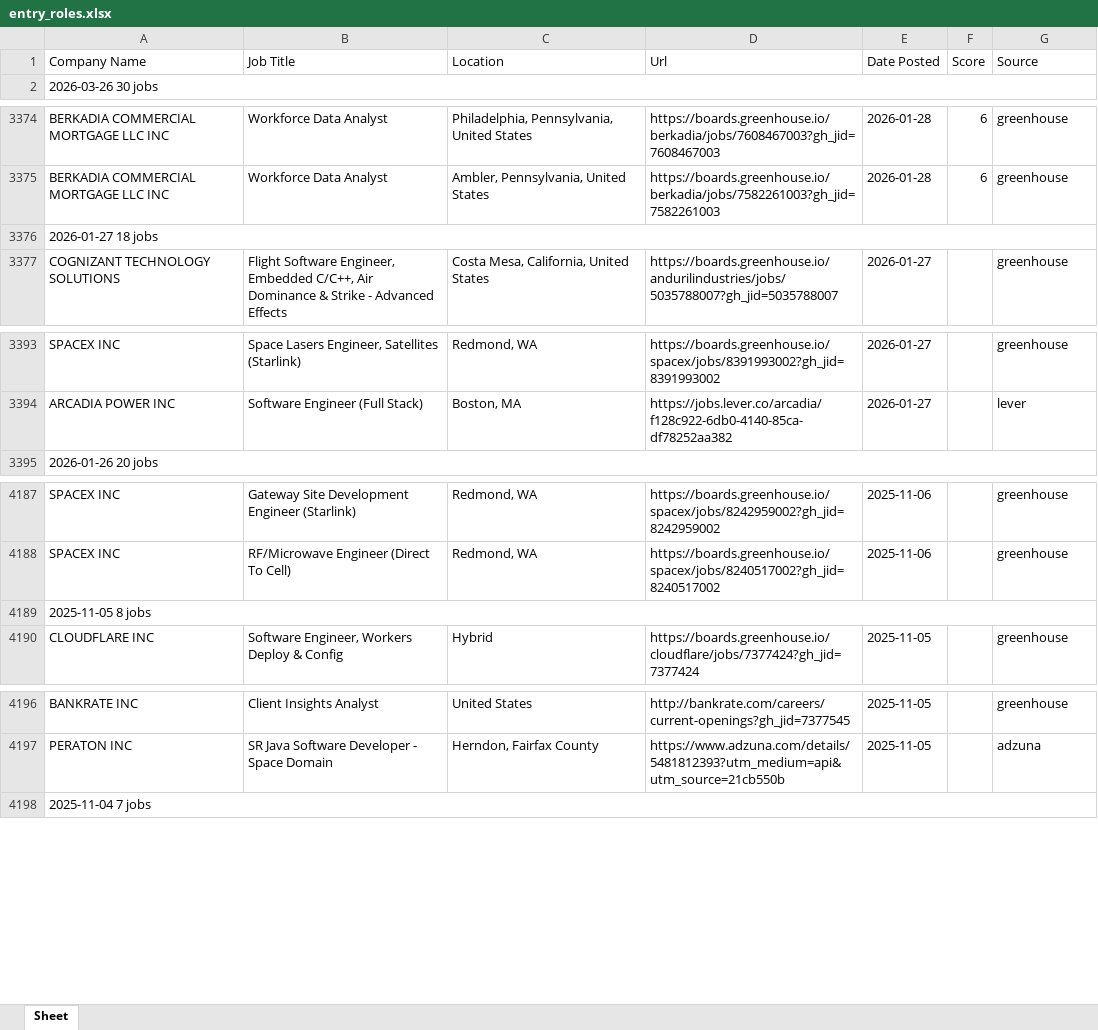
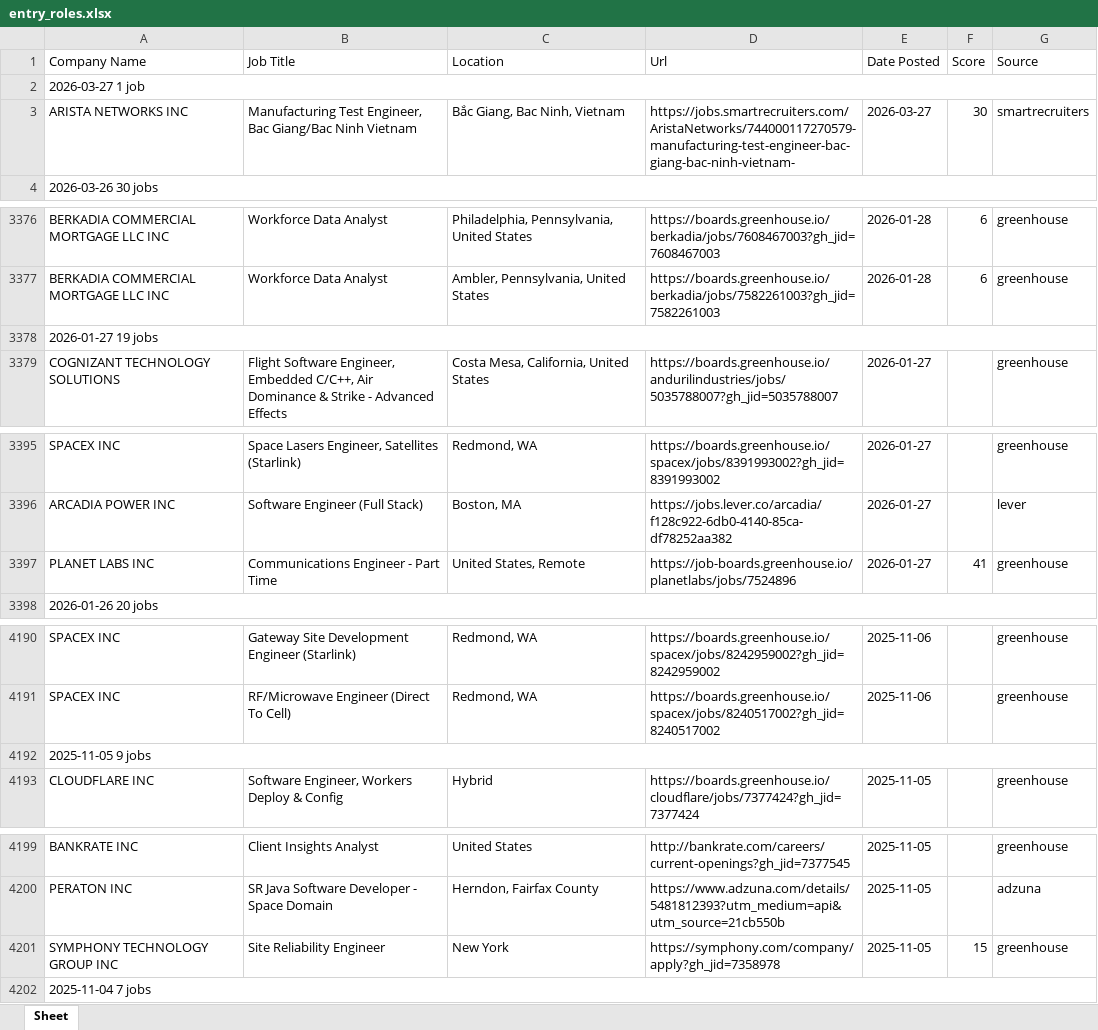
Before and after one commit to egnyani/srx-ent-role-xf, an Excel workbook: output/entry_roles.xlsx, sheet Sheet, drawn as a sheet; only a part is shown, gaps mark what is left out; values as stored, in another font and other column widths than the file's, no cell formats; addresses are those after the commit; the diff names each change by its address in the sheet, - before the commit and + after, or states it on an @@ line.

```diff
--- a/output/entry_roles.xlsx (sheet Sheet)
+++ b/output/entry_roles.xlsx (sheet Sheet)
+row 2: 2026-03-27 1 job
+row 3: ARISTA NETWORKS INC | Manufacturing Test Engineer, Bac Giang/Bac Ninh Vietnam | Bắc Giang, Bac Ninh, Vietnam | https://jobs.smartrecruiters.com/AristaNetworks/744000117270579-manufacturing-test-engineer-bac-giang-bac-ninh-vietnam- | 2026-03-27 | 30 | smartrecruiters
-A3378 (Company Name): 2026-01-27 18 jobs
+A3378 (Company Name): 2026-01-27 19 jobs
+row 3397: PLANET LABS INC | Communications Engineer - Part Time | United States, Remote | https://job-boards.greenhouse.io/planetlabs/jobs/7524896 | 2026-01-27 | 41 | greenhouse
-A4192 (Company Name): 2025-11-05 8 jobs
+A4192 (Company Name): 2025-11-05 9 jobs
+row 4201: SYMPHONY TECHNOLOGY GROUP INC | Site Reliability Engineer | New York | https://symphony.com/company/apply?gh_jid=7358978 | 2025-11-05 | 15 | greenhouse
```
Also changed, not shown: cell formats, 3 other files.
